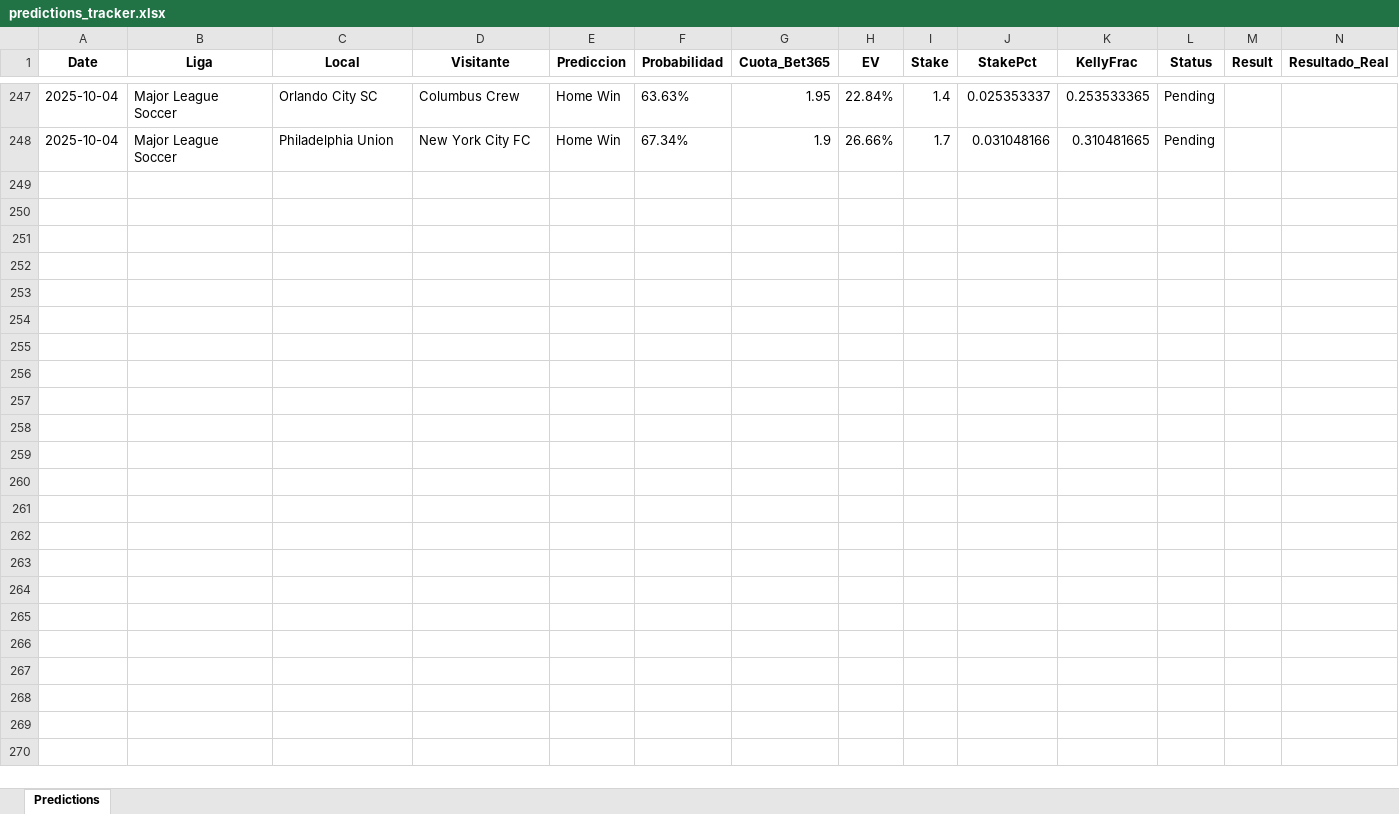
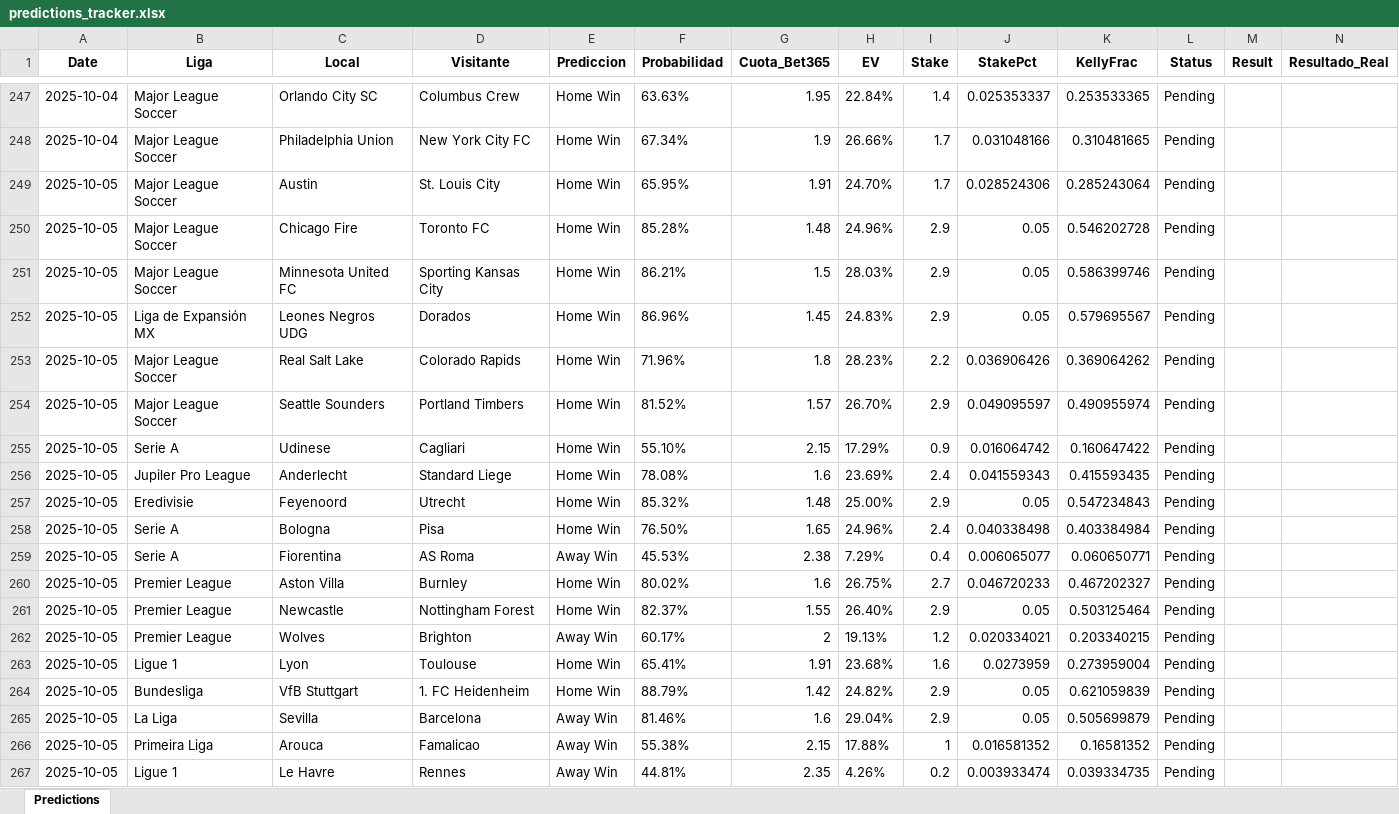
Before and after one commit to andreuroigv/futbet-app, an Excel workbook: predictions_tracker.xlsx, sheet Predictions, drawn as a sheet; only a part is shown, gaps mark what is left out; values as stored, in another font and other column widths than the file's, no borders; rows hold the shown columns only; the diff covers the shown part only; the diff names each change by its address in the sheet, - before the commit and + after, or states it on an @@ line.

Commit message:
🔄 Sync automático del tracker - 2025-10-04 18:42:49 UTC

```diff
--- a/predictions_tracker.xlsx (sheet Predictions)
+++ b/predictions_tracker.xlsx (sheet Predictions)
+row 249: 2025-10-05 | Major League Soccer | Austin | St. Louis City | Home Win | 65.95% | 1.91 | 24.70% | 1.7 | 0.028524306 | 0.285243064 | Pending
+row 250: 2025-10-05 | Major League Soccer | Chicago Fire | Toronto FC | Home Win | 85.28% | 1.48 | 24.96% | 2.9 | 0.05 | 0.546202728 | Pending
+row 251: 2025-10-05 | Major League Soccer | Minnesota United FC | Sporting Kansas City | Home Win | 86.21% | 1.5 | 28.03% | 2.9 | 0.05 | 0.586399746 | Pending
+row 252: 2025-10-05 | Liga de Expansión MX | Leones Negros UDG | Dorados | Home Win | 86.96% | 1.45 | 24.83% | 2.9 | 0.05 | 0.579695567 | Pending
+row 253: 2025-10-05 | Major League Soccer | Real Salt Lake | Colorado Rapids | Home Win | 71.96% | 1.8 | 28.23% | 2.2 | 0.036906426 | 0.369064262 | Pending
+row 254: 2025-10-05 | Major League Soccer | Seattle Sounders | Portland Timbers | Home Win | 81.52% | 1.57 | 26.70% | 2.9 | 0.049095597 | 0.490955974 | Pending
+row 255: 2025-10-05 | Serie A | Udinese | Cagliari | Home Win | 55.10% | 2.15 | 17.29% | 0.9 | 0.016064742 | 0.160647422 | Pending
+row 256: 2025-10-05 | Jupiler Pro League | Anderlecht | Standard Liege | Home Win | 78.08% | 1.6 | 23.69% | 2.4 | 0.041559343 | 0.415593435 | Pending
+row 257: 2025-10-05 | Eredivisie | Feyenoord | Utrecht | Home Win | 85.32% | 1.48 | 25.00% | 2.9 | 0.05 | 0.547234843 | Pending
+row 258: 2025-10-05 | Serie A | Bologna | Pisa | Home Win | 76.50% | 1.65 | 24.96% | 2.4 | 0.040338498 | 0.403384984 | Pending
+row 259: 2025-10-05 | Serie A | Fiorentina | AS Roma | Away Win | 45.53% | 2.38 | 7.29% | 0.4 | 0.006065077 | 0.060650771 | Pending
+row 260: 2025-10-05 | Premier League | Aston Villa | Burnley | Home Win | 80.02% | 1.6 | 26.75% | 2.7 | 0.046720233 | 0.467202327 | Pending
+row 261: 2025-10-05 | Premier League | Newcastle | Nottingham Forest | Home Win | 82.37% | 1.55 | 26.40% | 2.9 | 0.05 | 0.503125464 | Pending
+row 262: 2025-10-05 | Premier League | Wolves | Brighton | Away Win | 60.17% | 2 | 19.13% | 1.2 | 0.020334021 | 0.203340215 | Pending
+row 263: 2025-10-05 | Ligue 1 | Lyon | Toulouse | Home Win | 65.41% | 1.91 | 23.68% | 1.6 | 0.0273959 | 0.273959004 | Pending
+row 264: 2025-10-05 | Bundesliga | VfB Stuttgart | 1. FC Heidenheim | Home Win | 88.79% | 1.42 | 24.82% | 2.9 | 0.05 | 0.621059839 | Pending
+row 265: 2025-10-05 | La Liga | Sevilla | Barcelona | Away Win | 81.46% | 1.6 | 29.04% | 2.9 | 0.05 | 0.505699879 | Pending
+row 266: 2025-10-05 | Primeira Liga | Arouca | Famalicao | Away Win | 55.38% | 2.15 | 17.88% | 1 | 0.016581352 | 0.16581352 | Pending
+row 267: 2025-10-05 | Ligue 1 | Le Havre | Rennes | Away Win | 44.81% | 2.35 | 4.26% | 0.2 | 0.003933474 | 0.039334735 | Pending
```
Also changed, not shown: 14 added rows and 42 edited cells elsewhere in this sheet.
